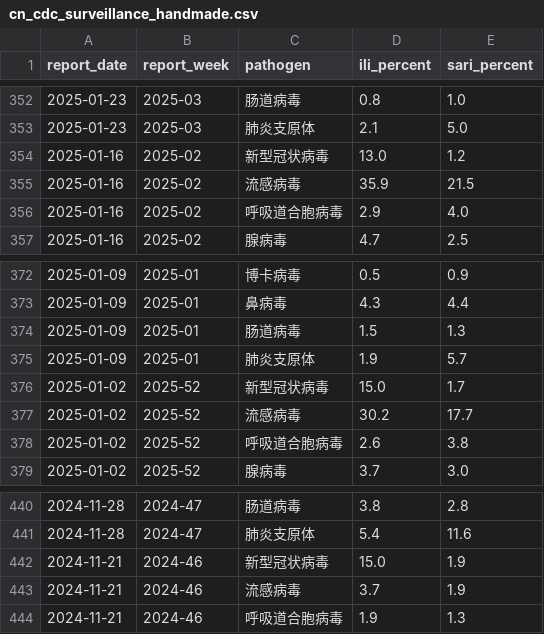
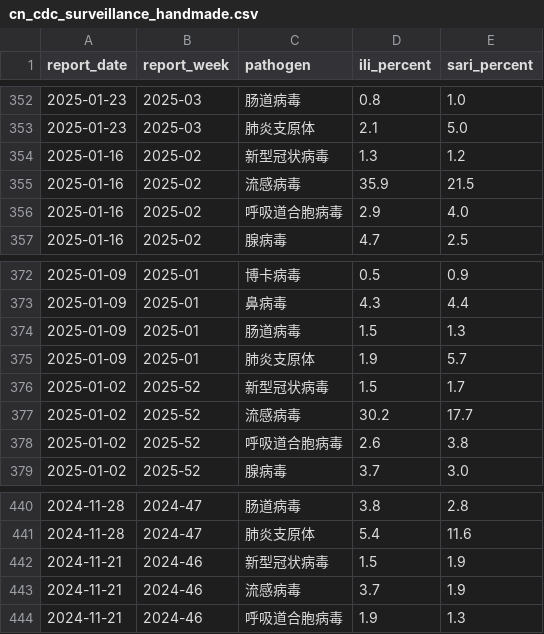
Before and after one commit to dailypartita/cn_cdc_crawl, a CSV file: cn_cdc_surveillance_handmade.csv, drawn as a sheet; only a part is shown, gaps mark what is left out.

Commit message:
fix data

```diff
--- a/cn_cdc_surveillance_handmade.csv
+++ b/cn_cdc_surveillance_handmade.csv
@@ -353,3 +353,3 @@
 2025-01-23,2025-03,肺炎支原体,2.1,5.0
-2025-01-16,2025-02,新型冠状病毒,13.0,1.2
+2025-01-16,2025-02,新型冠状病毒,1.3,1.2
 2025-01-16,2025-02,流感病毒,35.9,21.5
@@ -375,3 +375,3 @@
 2025-01-09,2025-01,肺炎支原体,1.9,5.7
-2025-01-02,2025-52,新型冠状病毒,15.0,1.7
+2025-01-02,2025-52,新型冠状病毒,1.5,1.7
 2025-01-02,2025-52,流感病毒,30.2,17.7
@@ -441,3 +441,3 @@
 2024-11-28,2024-47,肺炎支原体,5.4,11.6
-2024-11-21,2024-46,新型冠状病毒,15.0,1.9
+2024-11-21,2024-46,新型冠状病毒,1.5,1.9
 2024-11-21,2024-46,流感病毒,3.7,1.9
```
Also changed, not shown: 1 other file.
